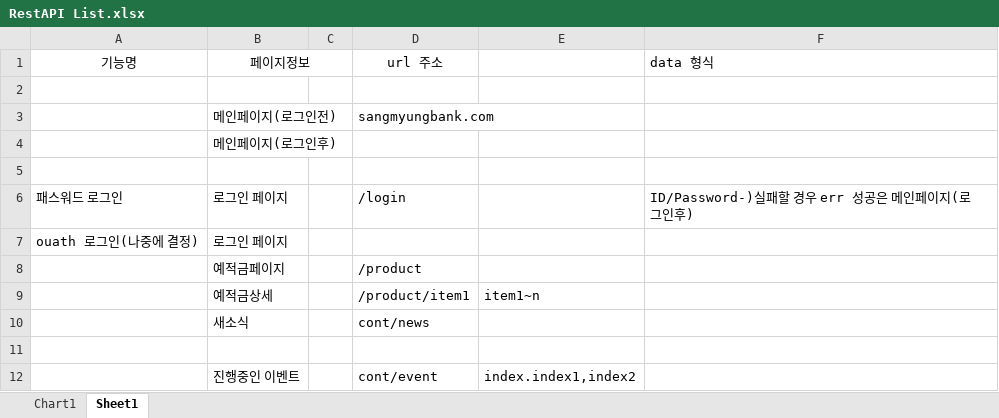
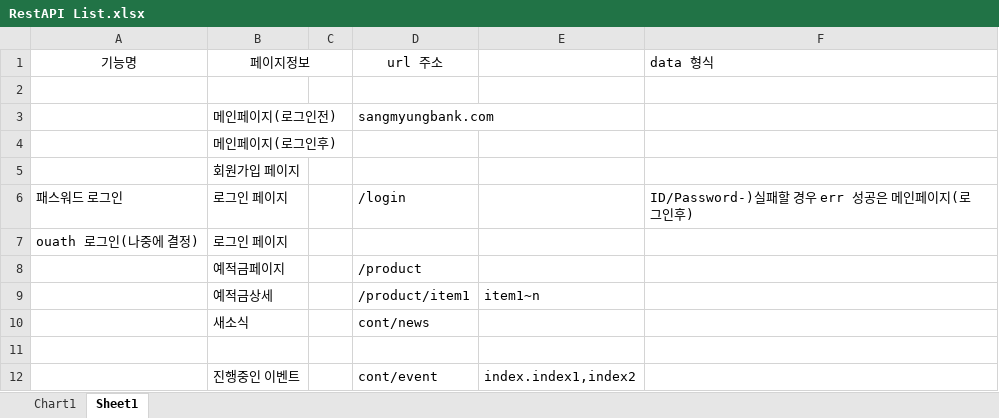
Before and after one commit to SMU-Graduation-Security-Project/Security-docs, an Excel workbook: 프로젝트 API 문서/RestAPI List.xlsx, sheet Sheet1, drawn as a sheet; only a part is shown; values as stored, in another font and other column widths than the file's, no borders; the diff names each change by its address in the sheet, - before the commit and + after, or states it on an @@ line.

Commit message:
Fix RestAPI List

```diff
--- a/프로젝트 API 문서/RestAPI List.xlsx (sheet Sheet1)
+++ b/프로젝트 API 문서/RestAPI List.xlsx (sheet Sheet1)
-B5 (페이지정보): (empty)
+B5 (페이지정보): 회원가입 페이지
```
